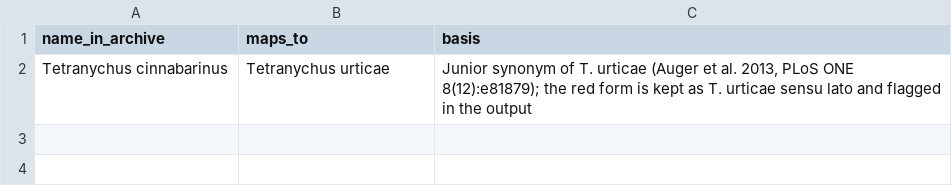
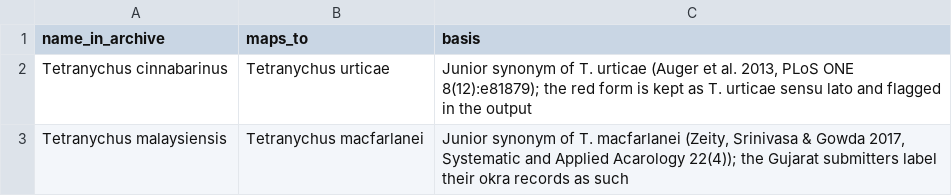
Before and after one commit to vkcvaibhav-eng/india-agri-mite-coi, a CSV file: data/checklist/coi_name_map.csv, drawn as a sheet; the diff names each change by its address in the sheet, - before the commit and + after, or states it on an @@ line.

```diff
--- a/data/checklist/coi_name_map.csv
+++ b/data/checklist/coi_name_map.csv
+row 3: Tetranychus malaysiensis | Tetranychus macfarlanei | Junior synonym of T. macfarlanei (Zeity, Srinivasa & Gowda 2017, Systematic and Applied Acarology 22(4)); the Gujarat submitters label their okra records as such
```
Also changed, not shown: data/checklist/additions_2022_2026.csv, data/checklist/open_items.csv, 9 other files.
